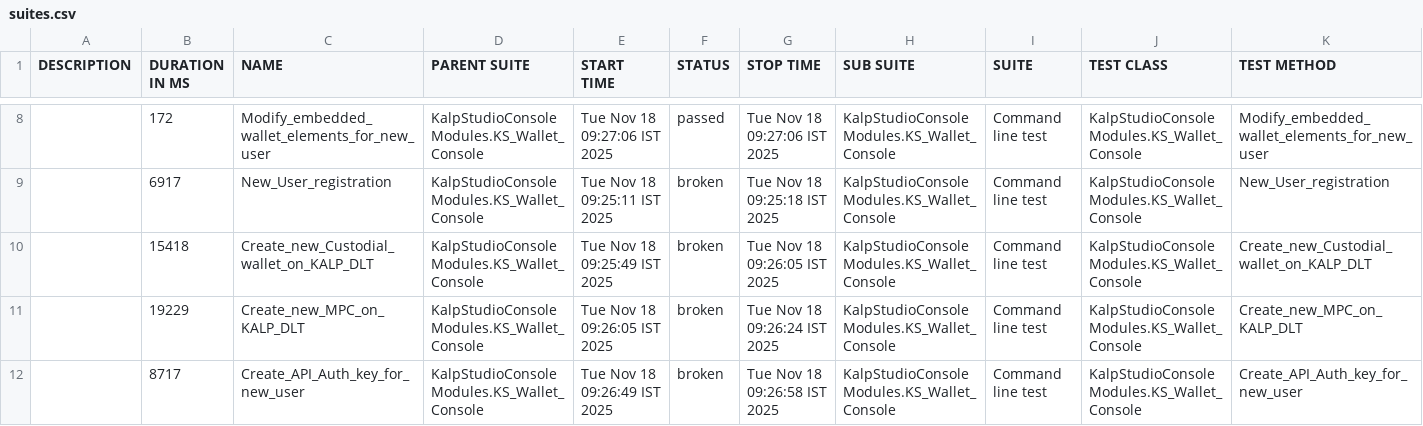
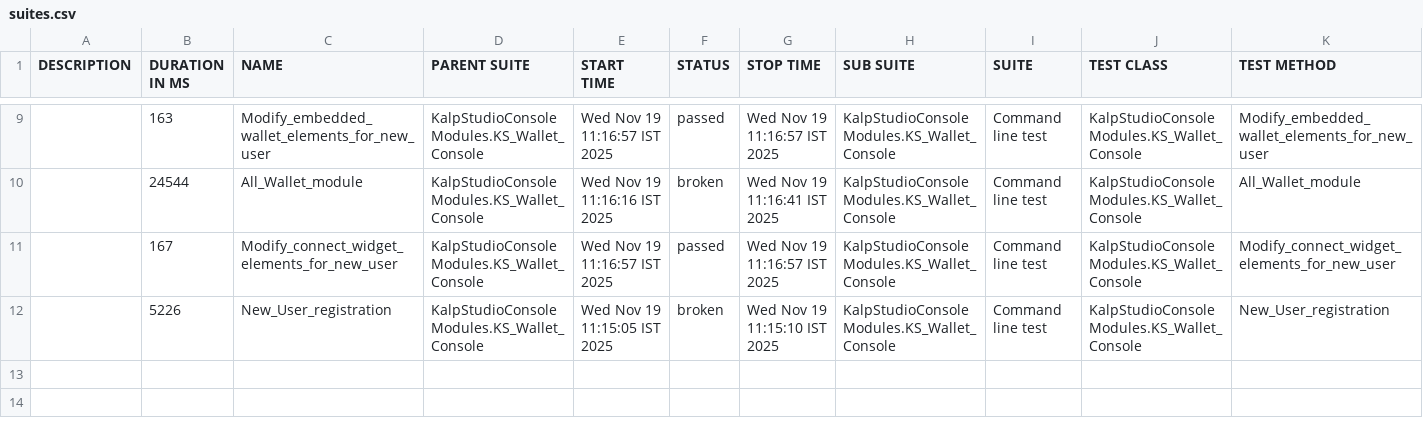
Before and after one commit to shahabp2e/Kalp-automation-allure-report, a CSV file: data/suites.csv, drawn as a sheet; only a part is shown, gaps mark what is left out; the diff covers the shown part only.

```diff
--- a/data/suites.csv
+++ b/data/suites.csv
@@ -8,5 +9,4 @@
-"","172","Modify_embedded_wallet_elements_for_new_user","KalpStudioConsoleModules.KS_Wallet_Console","Tue Nov 18 09:27:06 IST 2025","passed","Tue Nov 18 09:27:06 IST 2025","KalpStudioConsoleModules.KS_Wallet_Console","Command line test","KalpStudioConsoleModules.KS_Wallet_Console","Modify_embedded_wallet_elements_for_new_user"
-"","6917","New_User_registration","KalpStudioConsoleModules.KS_Wallet_Console","Tue Nov 18 09:25:11 IST 2025","broken","Tue Nov 18 09:25:18 IST 2025","KalpStudioConsoleModules.KS_Wallet_Console","Command line test","KalpStudioConsoleModules.KS_Wallet_Console","New_User_registration"
-"","15418","Create_new_Custodial_wallet_on_KALP_DLT","KalpStudioConsoleModules.KS_Wallet_Console","Tue Nov 18 09:25:49 IST 2025","broken","Tue Nov 18 09:26:05 IST 2025","KalpStudioConsoleModules.KS_Wallet_Console","Command line test","KalpStudioConsoleModules.KS_Wallet_Console","Create_new_Custodial_wallet_on_KALP_DLT"
-"","19229","Create_new_MPC_on_KALP_DLT","KalpStudioConsoleModules.KS_Wallet_Console","Tue Nov 18 09:26:05 IST 2025","broken","Tue Nov 18 09:26:24 IST 2025","KalpStudioConsoleModules.KS_Wallet_Console","Command line test","KalpStudioConsoleModules.KS_Wallet_Console","Create_new_MPC_on_KALP_DLT"
-"","8717","Create_API_Auth_key_for_new_user","KalpStudioConsoleModules.KS_Wallet_Console","Tue Nov 18 09:26:49 IST 2025","broken","Tue Nov 18 09:26:58 IST 2025","KalpStudioConsoleModules.KS_Wallet_Console","Command line test","KalpStudioConsoleModules.KS_Wallet_Console","Create_API_Auth_key_for_new_user"
+"","163","Modify_embedded_wallet_elements_for_new_user","KalpStudioConsoleModules.KS_Wallet_Console","Wed Nov 19 11:16:57 IST 2025","passed","Wed Nov 19 11:16:57 IST 2025","KalpStudioConsoleModules.KS_Wallet_Console","Command line test","KalpStudioConsoleModules.KS_Wallet_Console","Modify_embedded_wallet_elements_for_new_user"
+"","24544","All_Wallet_module","KalpStudioConsoleModules.KS_Wallet_Console","Wed Nov 19 11:16:16 IST 2025","broken","Wed Nov 19 11:16:41 IST 2025","KalpStudioConsoleModules.KS_Wallet_Console","Command line test","KalpStudioConsoleModules.KS_Wallet_Console","All_Wallet_module"
+"","167","Modify_connect_widget_elements_for_new_user","KalpStudioConsoleModules.KS_Wallet_Console","Wed Nov 19 11:16:57 IST 2025","passed","Wed Nov 19 11:16:57 IST 2025","KalpStudioConsoleModules.KS_Wallet_Console","Command line test","KalpStudioConsoleModules.KS_Wallet_Console","Modify_connect_widget_elements_for_new_user"
+"","5226","New_User_registration","KalpStudioConsoleModules.KS_Wallet_Console","Wed Nov 19 11:15:05 IST 2025","broken","Wed Nov 19 11:15:10 IST 2025","KalpStudioConsoleModules.KS_Wallet_Console","Command line test","KalpStudioConsoleModules.KS_Wallet_Console","New_User_registration"
```
Also changed, not shown: 1 added row and 29 edited cells elsewhere in this file, 37 other files.
